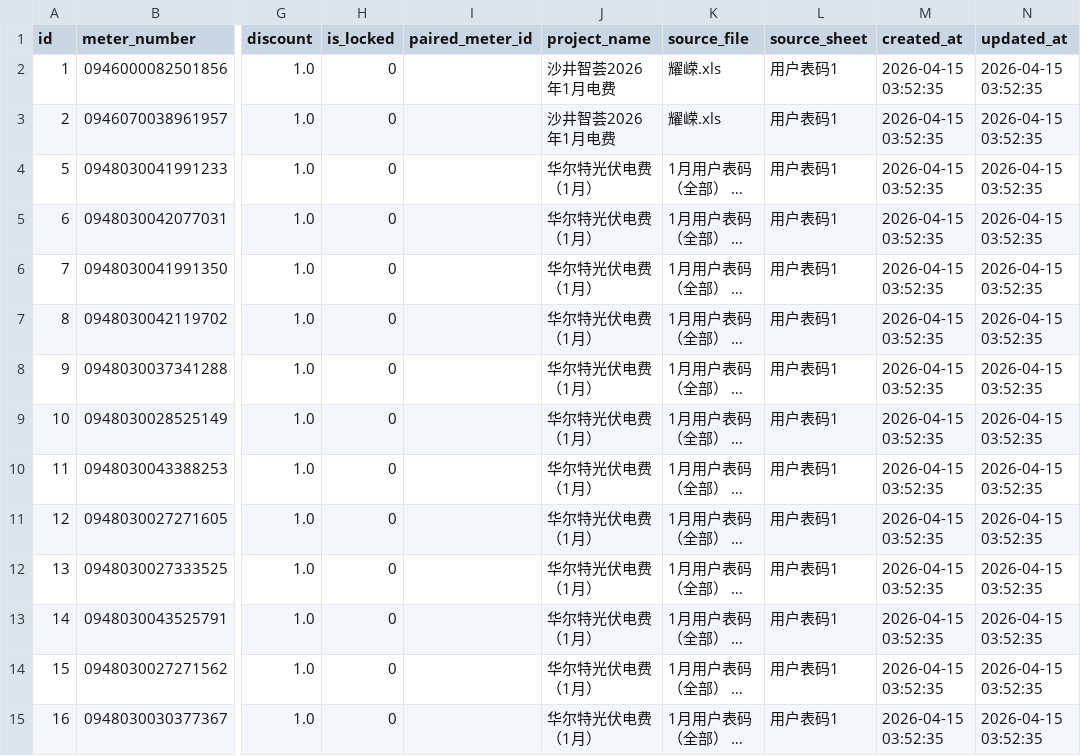
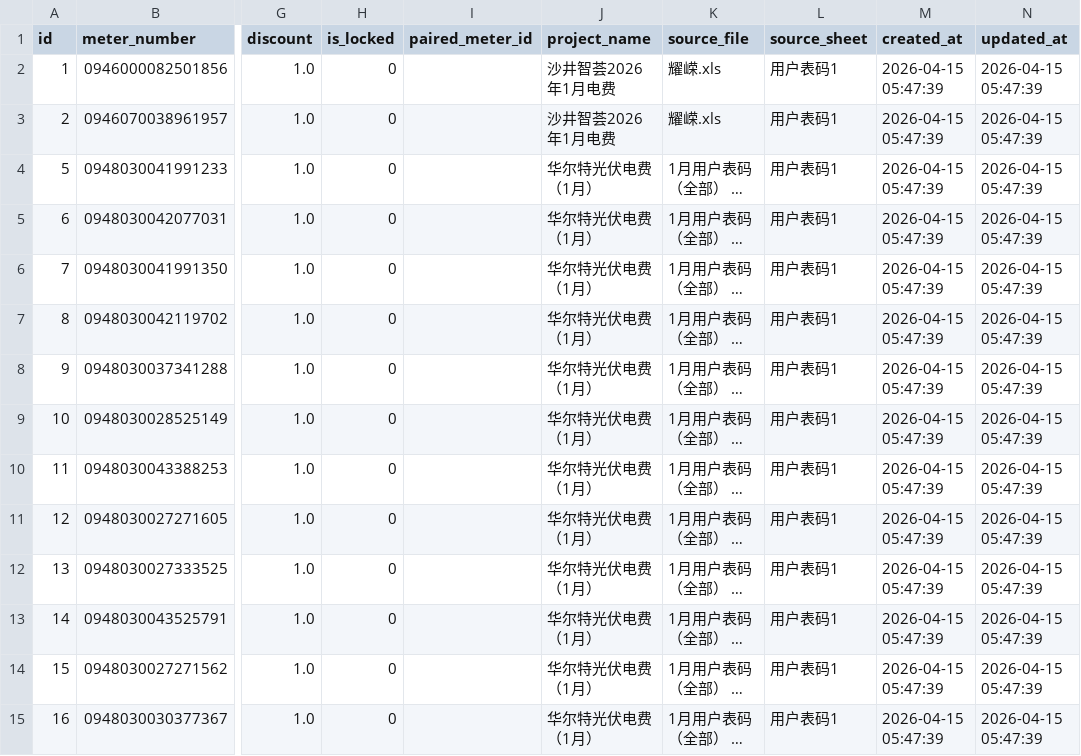
Before and after one commit to hilifer/PowerStat-Analytics, a CSV file: output/data/meters.csv, drawn as a sheet; only a part is shown, gaps mark what is left out; long unchanged cells end in …; the diff covers the shown part only; the diff names each change by its address in the sheet, - before the commit and + after, or states it on an @@ line.

```diff
--- a/output/data/meters.csv
+++ b/output/data/meters.csv
-M2:M15 (created_at): 2026-04-15 03:52:35
+M2:M15 (created_at): 2026-04-15 05:47:39
-N2:N15 (updated_at): 2026-04-15 03:52:35
+N2:N15 (updated_at): 2026-04-15 05:47:39
```
Also changed, not shown: 58 edited cells elsewhere in this file, output/data/monthly_readings.csv, output/data/price_records.csv, 3 other files.
